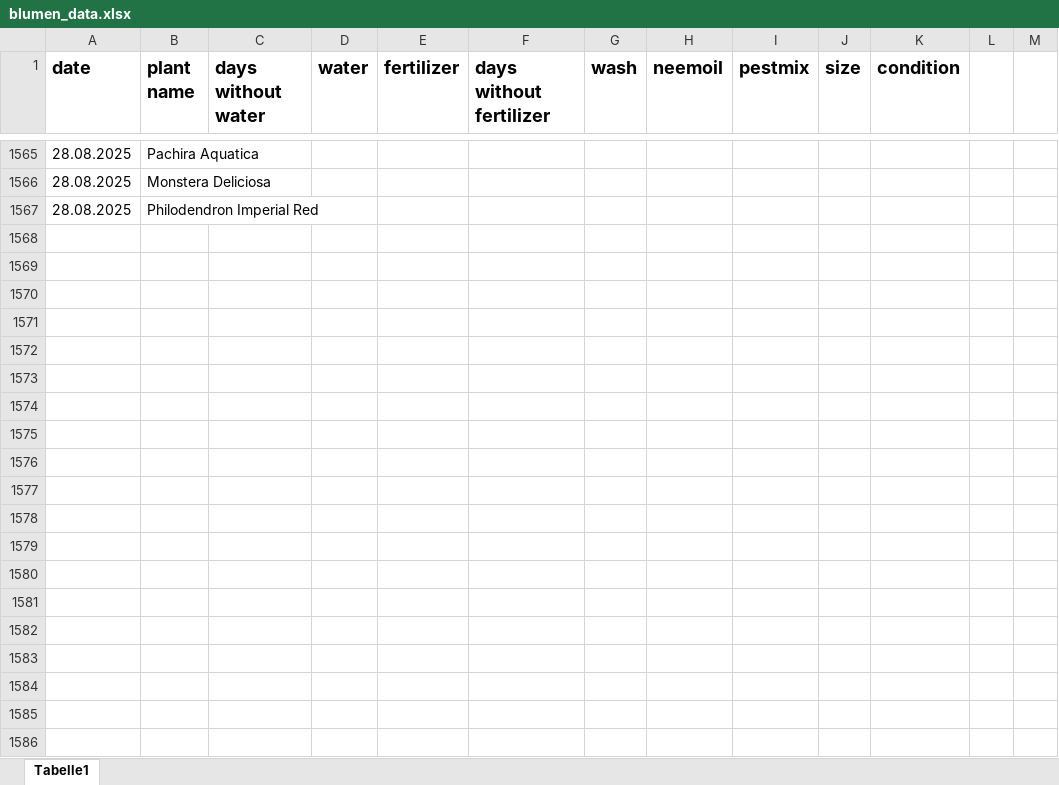
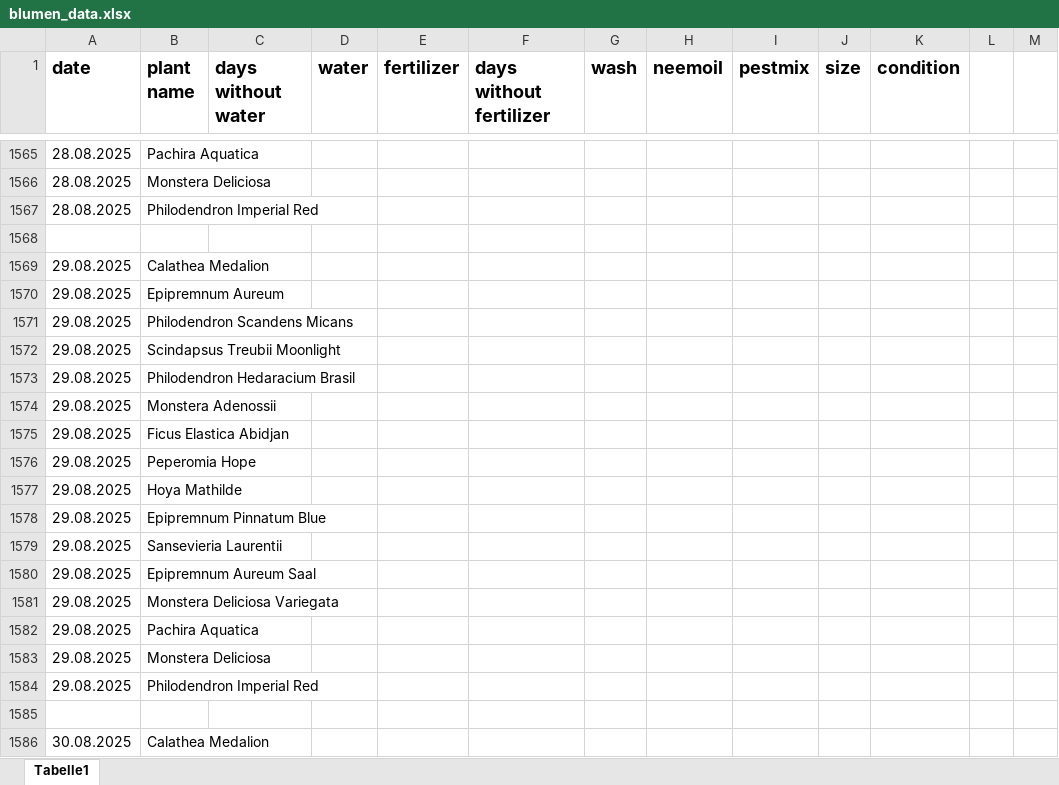
Before and after one commit to Iakithega/blumn, an Excel workbook: data/blumen_data.xlsx, sheet Tabelle1, drawn as a sheet; only a part is shown, gaps mark what is left out; values as stored, in another font and other column widths than the file's, no borders; the diff covers the shown part only; the diff names each change by its address in the sheet, - before the commit and + after, or states it on an @@ line.

Commit message:
nentry

```diff
--- a/data/blumen_data.xlsx (sheet Tabelle1)
+++ b/data/blumen_data.xlsx (sheet Tabelle1)
+row 1568: (empty)
+row 1569: 29.08.2025 | Calathea Medalion
+row 1570: 29.08.2025 | Epipremnum Aureum
+row 1571: 29.08.2025 | Philodendron Scandens Micans
+row 1572: 29.08.2025 | Scindapsus Treubii Moonlight
+row 1573: 29.08.2025 | Philodendron Hedaracium Brasil
+row 1574: 29.08.2025 | Monstera Adenossii
+row 1575: 29.08.2025 | Ficus Elastica Abidjan
+row 1576: 29.08.2025 | Peperomia Hope
+row 1577: 29.08.2025 | Hoya Mathilde
+row 1578: 29.08.2025 | Epipremnum Pinnatum Blue
+row 1579: 29.08.2025 | Sansevieria Laurentii
+row 1580: 29.08.2025 | Epipremnum Aureum Saal
+row 1581: 29.08.2025 | Monstera Deliciosa Variegata
+row 1582: 29.08.2025 | Pachira Aquatica
+row 1583: 29.08.2025 | Monstera Deliciosa
+row 1584: 29.08.2025 | Philodendron Imperial Red
+row 1585: (empty)
+row 1586: 30.08.2025 | Calathea Medalion
```
Also changed, not shown: 15 added rows, 4 edited cells and cell formats elsewhere in this sheet.
